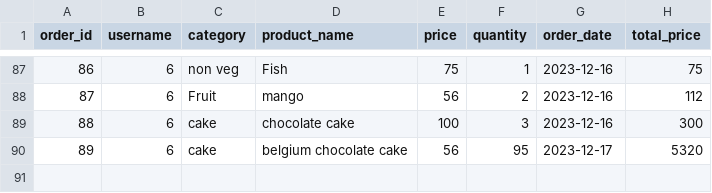
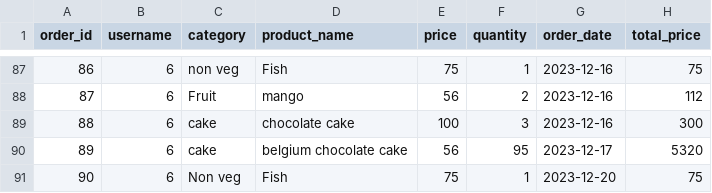
Before and after one commit to soumyadipghorai/ecommerce-app, a CSV file: static/data/order_data.csv, drawn as a sheet; only a part is shown, gaps mark what is left out; the diff names each change by its address in the sheet, - before the commit and + after, or states it on an @@ line.

```diff
--- a/static/data/order_data.csv
+++ b/static/data/order_data.csv
+row 91: 90 | 6 | Non veg | Fish | 75 | 1 | 2023-12-20 | 75
```
Also changed, not shown: 13 other files.
